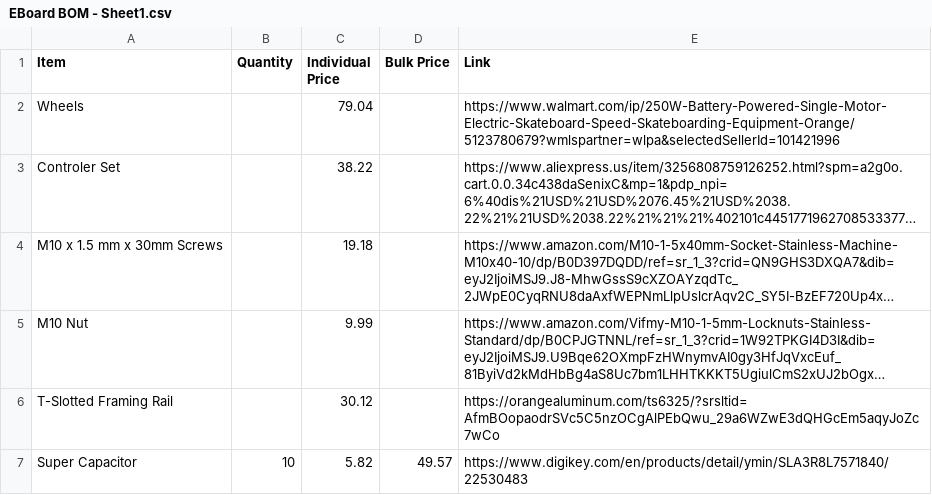
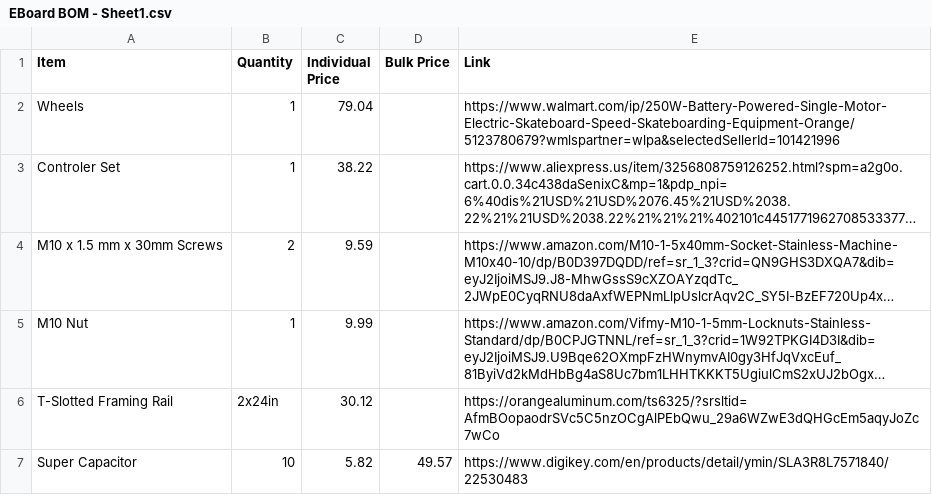
Before and after one commit to APurbiya/-Accordion-style-electric-skateboard, a CSV file: EBoard BOM - Sheet1.csv, drawn as a sheet; long unchanged cells end in …; the diff names each change by its address in the sheet, - before the commit and + after, or states it on an @@ line.

Commit message:
Update EBoard BOM - Sheet1.csv

```diff
--- a/EBoard BOM - Sheet1.csv
+++ b/EBoard BOM - Sheet1.csv
-B2:B3 (Quantity): (empty)
+B2:B3 (Quantity): 1
-B4 (Quantity): (empty)
+B4 (Quantity): 2
-C4 (Individual Price): 19.18
+C4 (Individual Price): 9.59
-B5 (Quantity): (empty)
+B5 (Quantity): 1
-B6 (Quantity): (empty)
+B6 (Quantity): 2x24in
```
